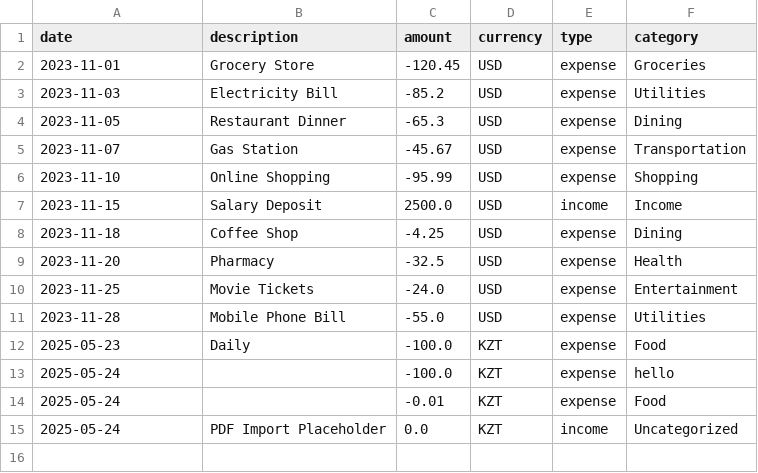
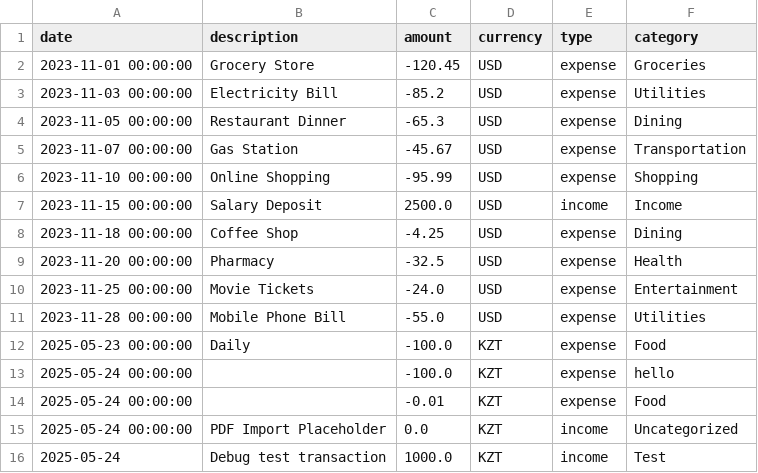
Before and after one commit to SagiAbd/nFactorial-AI-Cup-2025, a CSV file: data/transactions.csv, drawn as a sheet.

```diff
--- a/data/transactions.csv
+++ b/data/transactions.csv
@@ -1,15 +1,16 @@
 date,description,amount,currency,type,category
-2023-11-01,Grocery Store,-120.45,USD,expense,Groceries
-2023-11-03,Electricity Bill,-85.2,USD,expense,Utilities
-2023-11-05,Restaurant Dinner,-65.3,USD,expense,Dining
-2023-11-07,Gas Station,-45.67,USD,expense,Transportation
-2023-11-10,Online Shopping,-95.99,USD,expense,Shopping
-2023-11-15,Salary Deposit,2500.0,USD,income,Income
-2023-11-18,Coffee Shop,-4.25,USD,expense,Dining
-2023-11-20,Pharmacy,-32.5,USD,expense,Health
-2023-11-25,Movie Tickets,-24.0,USD,expense,Entertainment
-2023-11-28,Mobile Phone Bill,-55.0,USD,expense,Utilities
-2025-05-23,Daily,-100.0,KZT,expense,Food
-2025-05-24,,-100.0,KZT,expense,hello
-2025-05-24,,-0.01,KZT,expense,Food
-2025-05-24,PDF Import Placeholder,0.0,KZT,income,Uncategorized
+2023-11-01 00:00:00,Grocery Store,-120.45,USD,expense,Groceries
+2023-11-03 00:00:00,Electricity Bill,-85.2,USD,expense,Utilities
+2023-11-05 00:00:00,Restaurant Dinner,-65.3,USD,expense,Dining
+2023-11-07 00:00:00,Gas Station,-45.67,USD,expense,Transportation
+2023-11-10 00:00:00,Online Shopping,-95.99,USD,expense,Shopping
+2023-11-15 00:00:00,Salary Deposit,2500.0,USD,income,Income
+2023-11-18 00:00:00,Coffee Shop,-4.25,USD,expense,Dining
+2023-11-20 00:00:00,Pharmacy,-32.5,USD,expense,Health
+2023-11-25 00:00:00,Movie Tickets,-24.0,USD,expense,Entertainment
+2023-11-28 00:00:00,Mobile Phone Bill,-55.0,USD,expense,Utilities
+2025-05-23 00:00:00,Daily,-100.0,KZT,expense,Food
+2025-05-24 00:00:00,,-100.0,KZT,expense,hello
+2025-05-24 00:00:00,,-0.01,KZT,expense,Food
+2025-05-24 00:00:00,PDF Import Placeholder,0.0,KZT,income,Uncategorized
+2025-05-24,Debug test transaction,1000.0,KZT,income,Test
```
Also changed, not shown: 12 other files.
